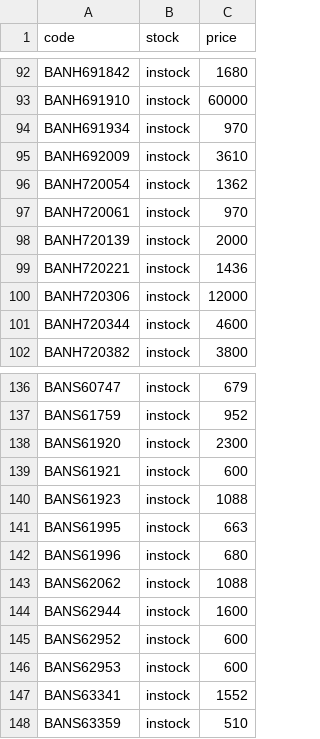
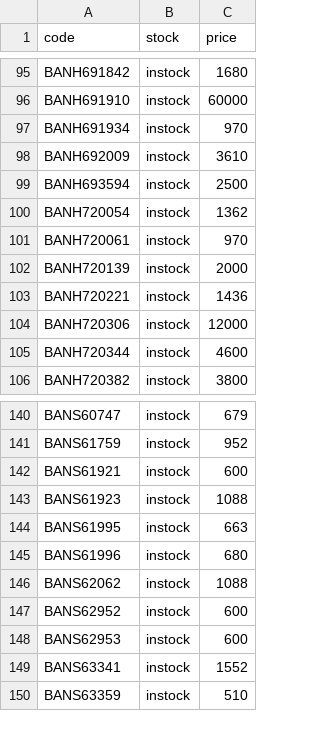
Before and after one commit to vktr107/hlj_price_tracker, a CSV file: saved.csv, drawn as a sheet; only a part is shown, gaps mark what is left out; the diff covers the shown part only.

```diff
--- a/saved.csv
+++ b/saved.csv
@@ -95,2 +98,3 @@ BANH691934,instock,970
 BANH692009,instock,3610
+BANH693594,instock,2500
 BANH720054,instock,1362
@@ -137,3 +141,2 @@ BANS60747,instock,679
 BANS61759,instock,952
-BANS61920,instock,2300
 BANS61921,instock,600
@@ -143,3 +146,2 @@ BANS61996,instock,680
 BANS62062,instock,1088
-BANS62944,instock,1600
 BANS62952,instock,600
```
Also changed, not shown: 4 added rows and 4 removed rows elsewhere in this file.
